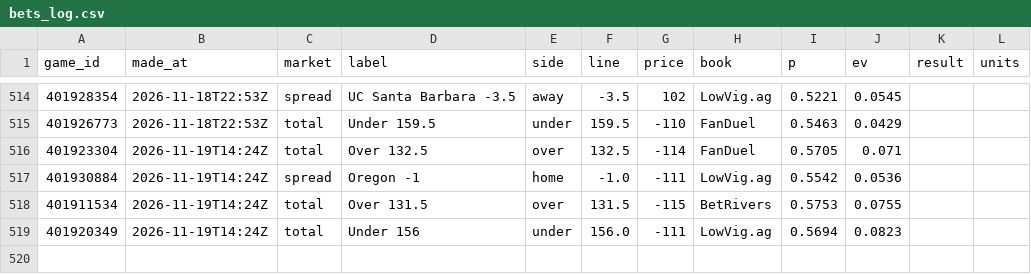
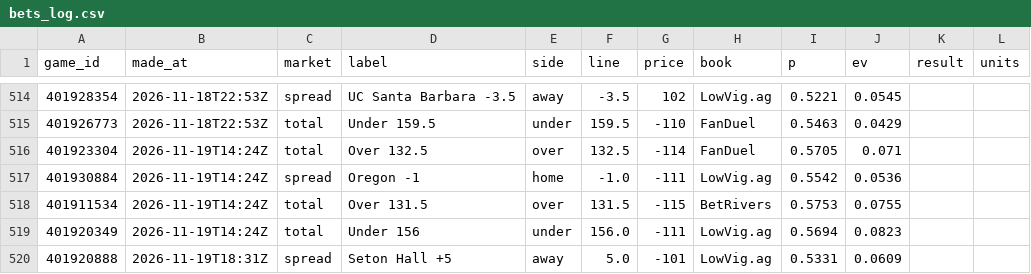
Before and after one commit to cjdonnelly21-afk/Hardwood-model, a CSV file: data/bets_log.csv, drawn as a sheet; only a part is shown, gaps mark what is left out; the diff names each change by its address in the sheet, - before the commit and + after, or states it on an @@ line.

```diff
--- a/data/bets_log.csv
+++ b/data/bets_log.csv
+row 520: 401920888 | 2026-11-19T18:31Z | spread | Seton Hall +5 | away | 5.0 | -101 | LowVig.ag | 0.5331 | 0.0609
```
Also changed, not shown: 2 other files.
